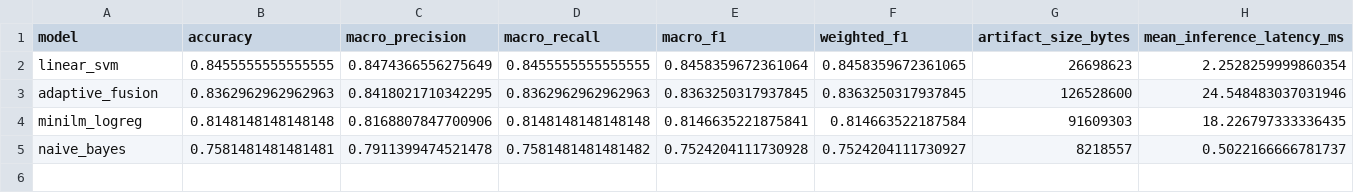
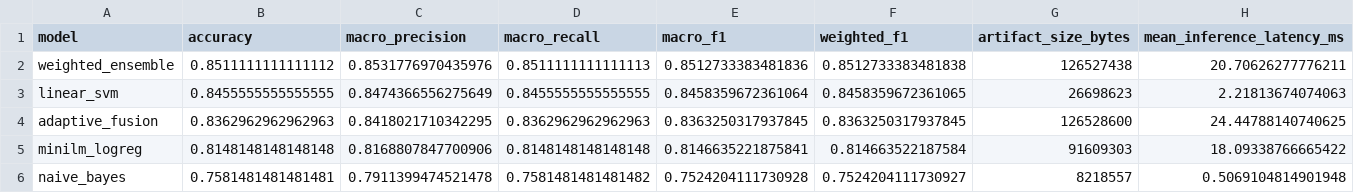
Before and after one commit to ngyinhao/artificial-intelligence-asg, a CSV file: reports/model_comparison.csv, drawn as a sheet.

Commit message:
Integrate adaptive and weighted fusion models

```diff
--- a/reports/model_comparison.csv
+++ b/reports/model_comparison.csv
@@ -1,5 +1,6 @@
 model,accuracy,macro_precision,macro_recall,macro_f1,weighted_f1,artifact_size_bytes,mean_inference_latency_ms
-linear_svm,0.8455555555555555,0.8474366556275649,0.8455555555555555,0.8458359672361064,0.8458359672361065,26698623,2.2528259999860354
-adaptive_fusion,0.8362962962962963,0.8418021710342295,0.8362962962962963,0.8363250317937845,0.8363250317937845,126528600,24.548483037031946
-minilm_logreg,0.8148148148148148,0.8168807847700906,0.8148148148148148,0.8146635221875841,0.814663522187584,91609303,18.226797333336435
-naive_bayes,0.7581481481481481,0.7911399474521478,0.7581481481481482,0.7524204111730928,0.7524204111730927,8218557,0.5022166666781737
+weighted_ensemble,0.8511111111111112,0.8531776970435976,0.8511111111111113,0.8512733383481836,0.8512733383481838,126527438,20.70626277776211
+linear_svm,0.8455555555555555,0.8474366556275649,0.8455555555555555,0.8458359672361064,0.8458359672361065,26698623,2.21813674074063
+adaptive_fusion,0.8362962962962963,0.8418021710342295,0.8362962962962963,0.8363250317937845,0.8363250317937845,126528600,24.44788140740625
+minilm_logreg,0.8148148148148148,0.8168807847700906,0.8148148148148148,0.8146635221875841,0.814663522187584,91609303,18.09338766665422
+naive_bayes,0.7581481481481481,0.7911399474521478,0.7581481481481482,0.7524204111730928,0.7524204111730927,8218557,0.5069104814901948
```
Also changed, not shown: 22 other files.
